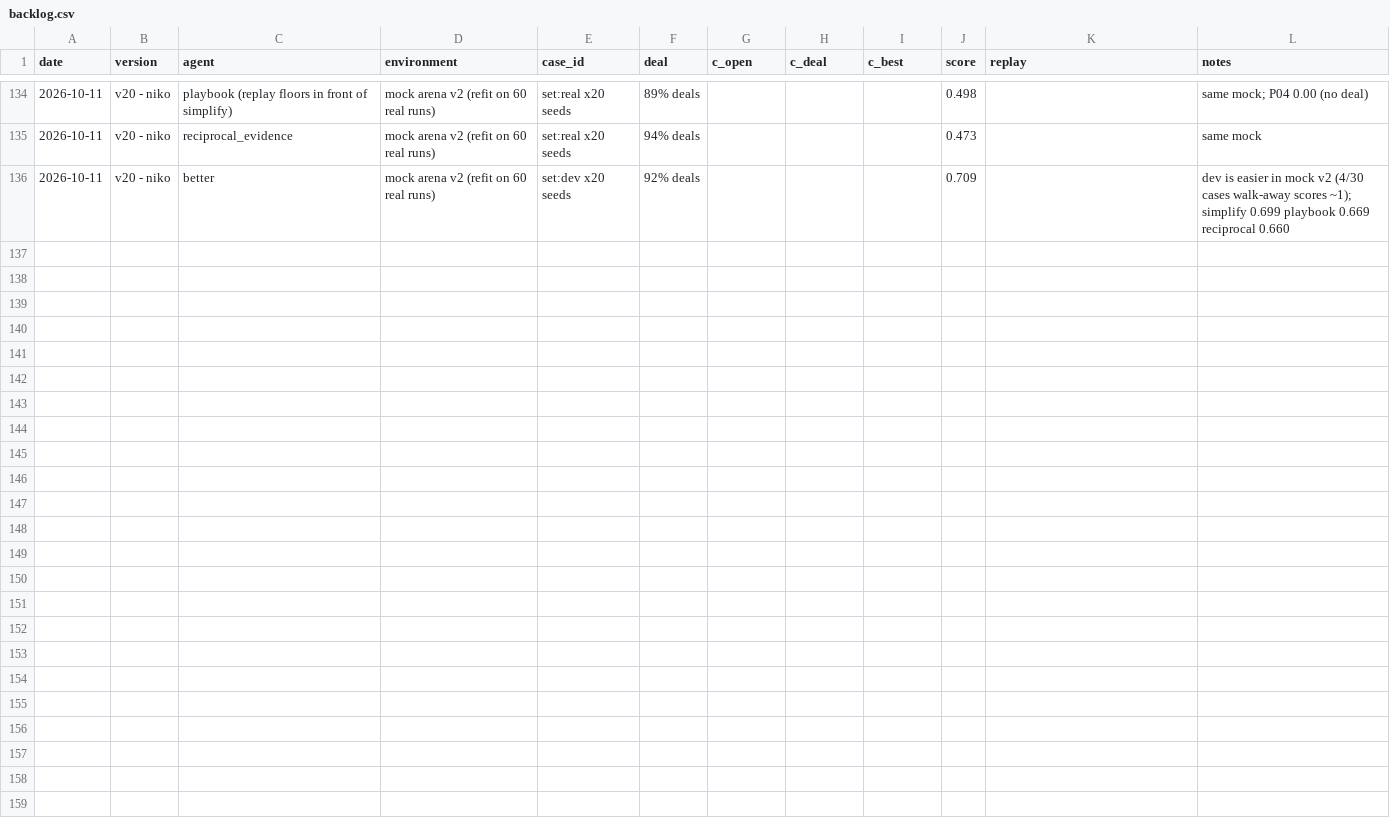
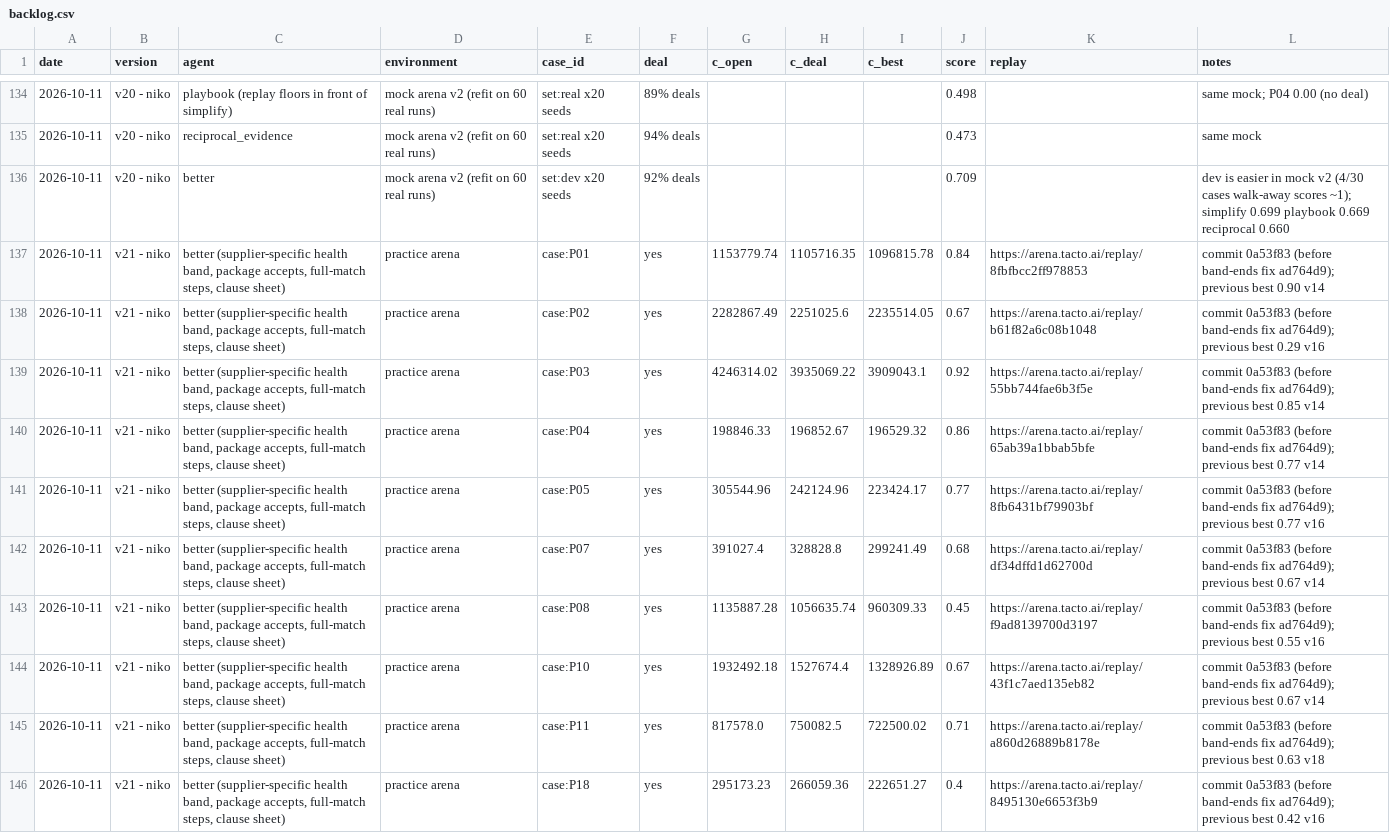
Before and after one commit to aldfjla/MUCHackatonFinal, a CSV file: backlog.csv, drawn as a sheet; only a part is shown, gaps mark what is left out.

```diff
--- a/backlog.csv
+++ b/backlog.csv
@@ -136 +136,11 @@ date,version,agent,environment,case_id,deal,c_open,c_deal,c_best,score,replay,no
 2026-10-11,v20 - niko,better,mock arena v2 (refit on 60 real runs),set:dev x20 seeds,92% deals,,,,0.709,,"dev is easier in mock v2 (4/30 cases walk-away scores ~1); simplify 0.699 playbook 0.669 reciprocal 0.660"
+2026-10-11,v21 - niko,"better (supplier-specific health band, package accepts, full-match steps, clause sheet)",practice arena,case:P01,yes,1153779.74,1105716.35,1096815.78,0.84,https://arena.tacto.ai/replay/8fbfbcc2ff978853,commit 0a53f83 (before band-ends fix ad764d9); previous best 0.90 v14
+2026-10-11,v21 - niko,"better (supplier-specific health band, package accepts, full-match steps, clause sheet)",practice arena,case:P02,yes,2282867.49,2251025.6,2235514.05,0.67,https://arena.tacto.ai/replay/b61f82a6c08b1048,commit 0a53f83 (before band-ends fix ad764d9); previous best 0.29 v16
+2026-10-11,v21 - niko,"better (supplier-specific health band, package accepts, full-match steps, clause sheet)",practice arena,case:P03,yes,4246314.02,3935069.22,3909043.1,0.92,https://arena.tacto.ai/replay/55bb744fae6b3f5e,commit 0a53f83 (before band-ends fix ad764d9); previous best 0.85 v14
+2026-10-11,v21 - niko,"better (supplier-specific health band, package accepts, full-match steps, clause sheet)",practice arena,case:P04,yes,198846.33,196852.67,196529.32,0.86,https://arena.tacto.ai/replay/65ab39a1bbab5bfe,commit 0a53f83 (before band-ends fix ad764d9); previous best 0.77 v14
+2026-10-11,v21 - niko,"better (supplier-specific health band, package accepts, full-match steps, clause sheet)",practice arena,case:P05,yes,305544.96,242124.96,223424.17,0.77,https://arena.tacto.ai/replay/8fb6431bf79903bf,commit 0a53f83 (before band-ends fix ad764d9); previous best 0.77 v16
+2026-10-11,v21 - niko,"better (supplier-specific health band, package accepts, full-match steps, clause sheet)",practice arena,case:P07,yes,391027.4,328828.8,299241.49,0.68,https://arena.tacto.ai/replay/df34dffd1d62700d,commit 0a53f83 (before band-ends fix ad764d9); previous best 0.67 v14
+2026-10-11,v21 - niko,"better (supplier-specific health band, package accepts, full-match steps, clause sheet)",practice arena,case:P08,yes,1135887.28,1056635.74,960309.33,0.45,https://arena.tacto.ai/replay/f9ad8139700d3197,commit 0a53f83 (before band-ends fix ad764d9); previous best 0.55 v16
+2026-10-11,v21 - niko,"better (supplier-specific health band, package accepts, full-match steps, clause sheet)",practice arena,case:P10,yes,1932492.18,1527674.4,1328926.89,0.67,https://arena.tacto.ai/replay/43f1c7aed135eb82,commit 0a53f83 (before band-ends fix ad764d9); previous best 0.67 v14
+2026-10-11,v21 - niko,"better (supplier-specific health band, package accepts, full-match steps, clause sheet)",practice arena,case:P11,yes,817578.0,750082.5,722500.02,0.71,https://arena.tacto.ai/replay/a860d26889b8178e,commit 0a53f83 (before band-ends fix ad764d9); previous best 0.63 v18
+2026-10-11,v21 - niko,"better (supplier-specific health band, package accepts, full-match steps, clause sheet)",practice arena,case:P18,yes,295173.23,266059.36,222651.27,0.4,https://arena.tacto.ai/replay/8495130e6653f3b9,commit 0a53f83 (before band-ends fix ad764d9); previous best 0.42 v16
```
Also changed, not shown: 10 other files.
